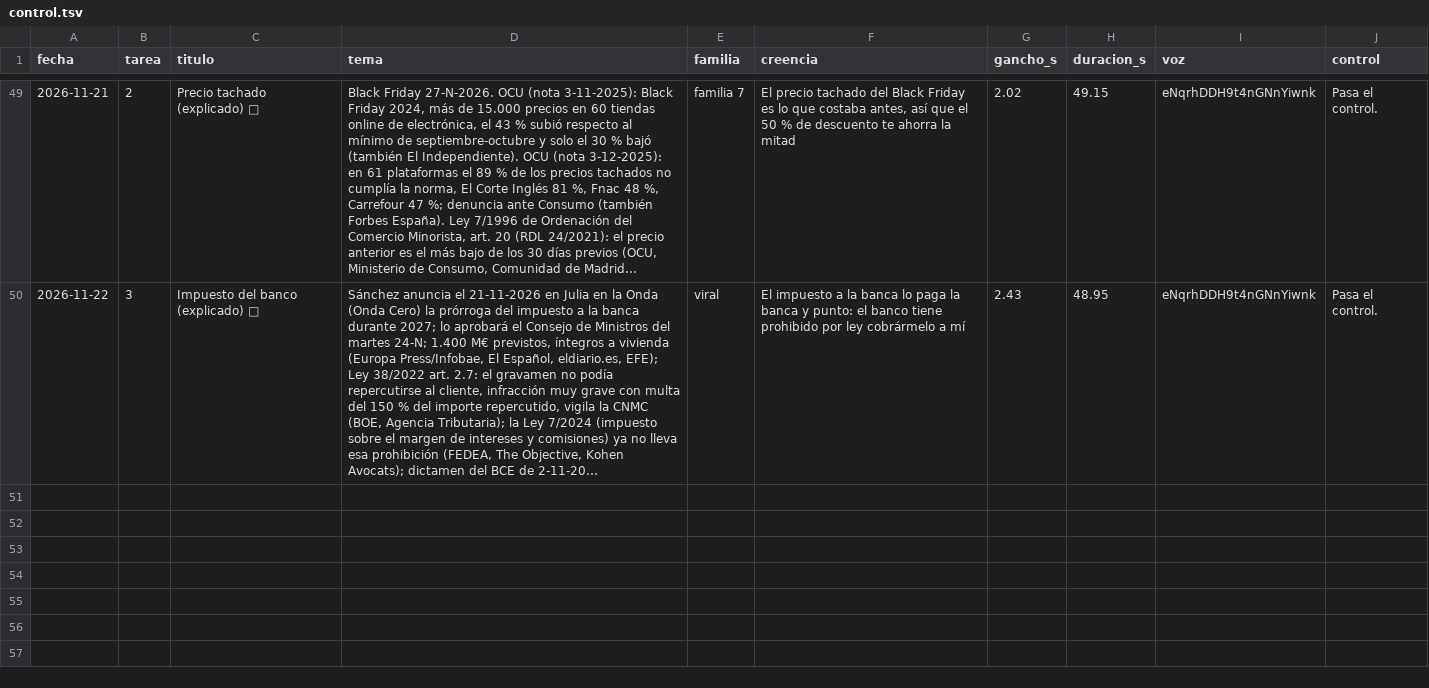
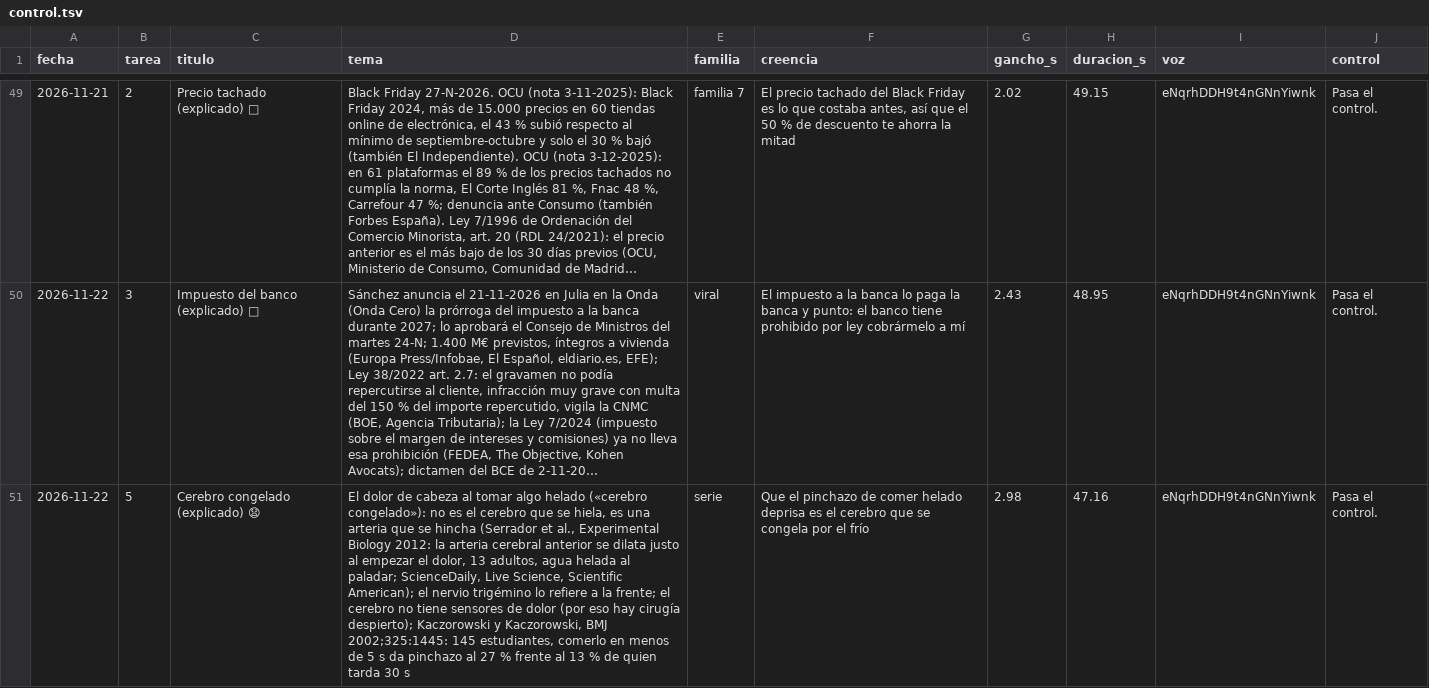
Before and after one commit to amaliogigu/reels-publicos, a TSV file: control.tsv, drawn as a sheet; only a part is shown, gaps mark what is left out; long unchanged cells end in …; the diff names each change by its address in the sheet, - before the commit and + after, or states it on an @@ line.

```diff
--- a/control.tsv
+++ b/control.tsv
+row 51: 2026-11-22 | 5 | Cerebro congelado (explicado) 😧 | El dolor de cabeza al tomar algo helado («cerebro congelado»): no es el cerebro que se hiela, es una arteria que se hincha (Serrador et al., Experimental Biology 2012: la arteria cerebral anterior se dilata justo al empezar el dolor, 13 adultos, agua helada al paladar; ScienceDaily, Live Science, Scientific American); el nervio trigémino lo refiere a la frente; el cerebro no tiene sensores de dolor (por eso hay cirugía despierto); Kaczorowski y Kaczorowski, BMJ 2002;325:1445: 145 estudiantes, comerlo en menos de 5 s da pinchazo al 27 % frente al 13 % de quien tarda 30 s | serie | Que el pinchazo de comer helado deprisa es el cerebro que se congela por el frío | 2.98 | 47.16 | eNqrhDDH9t4nGNnYiwnk | Pasa el control.
```
Also changed, not shown: hechos.tsv, 1 other file.
